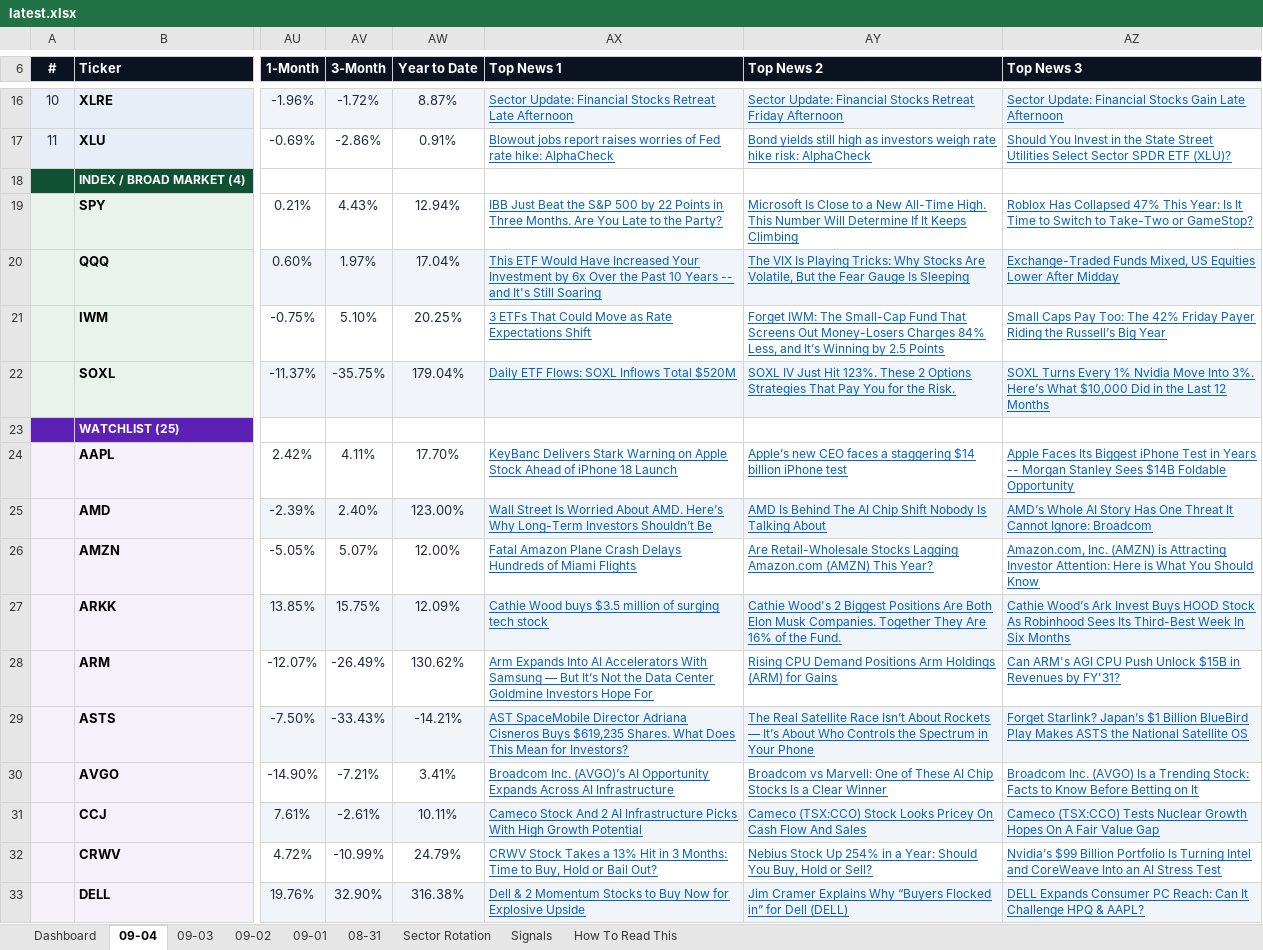
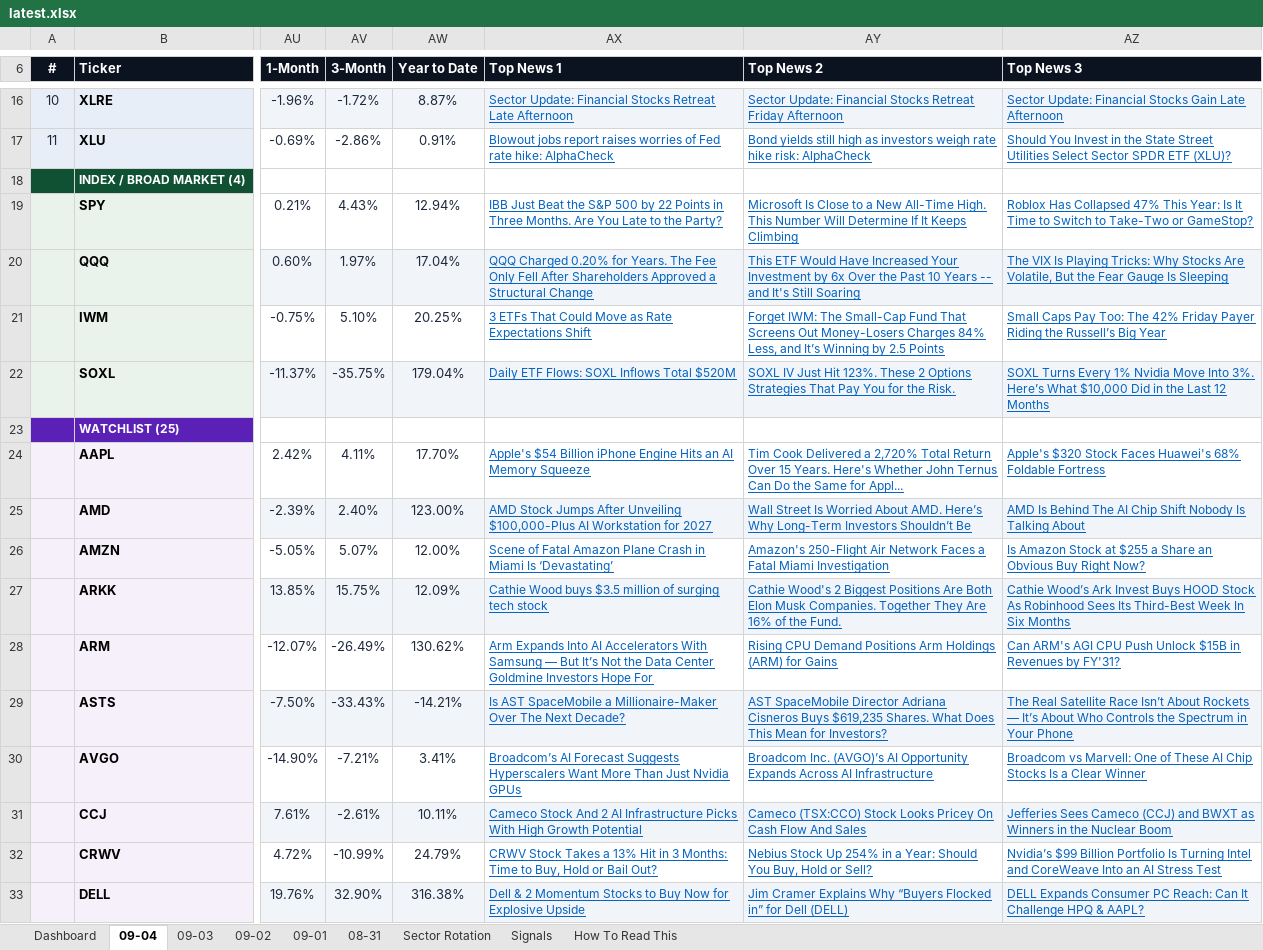
Before and after one commit to GeoWizard4645/Stock-Analysis-for-my-Grandpa, an Excel workbook: docs/data/latest.xlsx, sheet 09-04, drawn as a sheet; only a part is shown, gaps mark what is left out; values as stored, in another font and other column widths than the file's, no borders; conditional formats not drawn; the diff covers the shown part only; the diff names each change by its address in the sheet, - before the commit and + after, or states it on an @@ line.

```diff
--- a/docs/data/latest.xlsx (sheet 09-04)
+++ b/docs/data/latest.xlsx (sheet 09-04)
-AX20 (Top News 1): This ETF Would Have Increased Your Investment by 6x Over the Past 10 Years -- and It's Still Soaring
+AX20 (Top News 1): QQQ Charged 0.20% for Years. The Fee Only Fell After Shareholders Approved a Structural Change
-AY20 (Top News 2): The VIX Is Playing Tricks: Why Stocks Are Volatile, But the Fear Gauge Is Sleeping
+AY20 (Top News 2): This ETF Would Have Increased Your Investment by 6x Over the Past 10 Years -- and It's Still Soaring
-AZ20 (Top News 3): Exchange-Traded Funds Mixed, US Equities Lower After Midday
+AZ20 (Top News 3): The VIX Is Playing Tricks: Why Stocks Are Volatile, But the Fear Gauge Is Sleeping
-AX24 (Top News 1): KeyBanc Delivers Stark Warning on Apple Stock Ahead of iPhone 18 Launch
+AX24 (Top News 1): Apple's $54 Billion iPhone Engine Hits an AI Memory Squeeze
-AY24 (Top News 2): Apple’s new CEO faces a staggering $14 billion iPhone test
+AY24 (Top News 2): Tim Cook Delivered a 2,720% Total Return Over 15 Years. Here's Whether John Ternus Can Do the Same for Appl...
-AZ24 (Top News 3): Apple Faces Its Biggest iPhone Test in Years -- Morgan Stanley Sees $14B Foldable Opportunity
+AZ24 (Top News 3): Apple's $320 Stock Faces Huawei's 68% Foldable Fortress
-AX25 (Top News 1): Wall Street Is Worried About AMD. Here’s Why Long-Term Investors Shouldn’t Be
+AX25 (Top News 1): AMD Stock Jumps After Unveiling $100,000-Plus AI Workstation for 2027
-AY25 (Top News 2): AMD Is Behind The AI Chip Shift Nobody Is Talking About
+AY25 (Top News 2): Wall Street Is Worried About AMD. Here’s Why Long-Term Investors Shouldn’t Be
-AZ25 (Top News 3): AMD’s Whole AI Story Has One Threat It Cannot Ignore: Broadcom
+AZ25 (Top News 3): AMD Is Behind The AI Chip Shift Nobody Is Talking About
-AX26 (Top News 1): Fatal Amazon Plane Crash Delays Hundreds of Miami Flights
+AX26 (Top News 1): Scene of Fatal Amazon Plane Crash in Miami Is ‘Devastating’
-AY26 (Top News 2): Are Retail-Wholesale Stocks Lagging Amazon.com (AMZN) This Year?
+AY26 (Top News 2): Amazon's 250-Flight Air Network Faces a Fatal Miami Investigation
-AZ26 (Top News 3): Amazon.com, Inc. (AMZN) is Attracting Investor Attention: Here is What You Should Know
+AZ26 (Top News 3): Is Amazon Stock at $255 a Share an Obvious Buy Right Now?
-AX29 (Top News 1): AST SpaceMobile Director Adriana Cisneros Buys $619,235 Shares. What Does This Mean for Investors?
+AX29 (Top News 1): Is AST SpaceMobile a Millionaire-Maker Over The Next Decade?
-AY29 (Top News 2): The Real Satellite Race Isn’t About Rockets — It’s About Who Controls the Spectrum in Your Phone
+AY29 (Top News 2): AST SpaceMobile Director Adriana Cisneros Buys $619,235 Shares. What Does This Mean for Investors?
-AZ29 (Top News 3): Forget Starlink? Japan’s $1 Billion BlueBird Play Makes ASTS the National Satellite OS
+AZ29 (Top News 3): The Real Satellite Race Isn’t About Rockets — It’s About Who Controls the Spectrum in Your Phone
-AX30 (Top News 1): Broadcom Inc. (AVGO)’s AI Opportunity Expands Across AI Infrastructure
+AX30 (Top News 1): Broadcom’s AI Forecast Suggests Hyperscalers Want More Than Just Nvidia GPUs
-AY30 (Top News 2): Broadcom vs Marvell: One of These AI Chip Stocks Is a Clear Winner
+AY30 (Top News 2): Broadcom Inc. (AVGO)’s AI Opportunity Expands Across AI Infrastructure
-AZ30 (Top News 3): Broadcom Inc. (AVGO) Is a Trending Stock: Facts to Know Before Betting on It
+AZ30 (Top News 3): Broadcom vs Marvell: One of These AI Chip Stocks Is a Clear Winner
-AZ31 (Top News 3): Cameco (TSX:CCO) Tests Nuclear Growth Hopes On A Fair Value Gap
+AZ31 (Top News 3): Jefferies Sees Cameco (CCJ) and BWXT as Winners in the Nuclear Boom
```
Also changed, not shown: 19 edited cells elsewhere in this sheet, sheet Dashboard, sheet 09-01, sheet 08-31, sheet 09-03, sheet 09-02, 1 other file.
